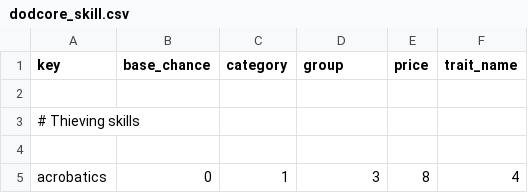
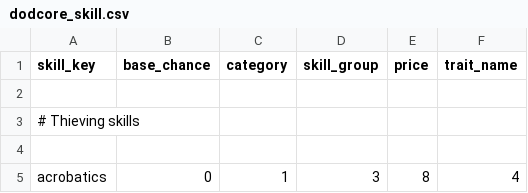
Before and after one commit to mpeki/dod, a CSV file: backend/src/main/resources/db/data/config/dodcore_skill.csv, drawn as a sheet; only a part is shown.

Commit message:
feat(DOD-71): Characters can now buy skills

```diff
--- a/backend/src/main/resources/db/data/config/dodcore_skill.csv
+++ b/backend/src/main/resources/db/data/config/dodcore_skill.csv
@@ -1,2 +1,2 @@
-key;base_chance;category;group;price;trait_name
+skill_key;base_chance;category;skill_group;price;trait_name
 
```
Also changed, not shown: 39 other files.
